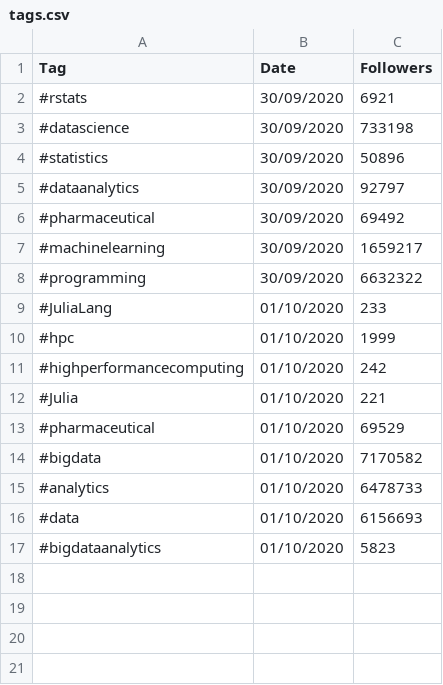
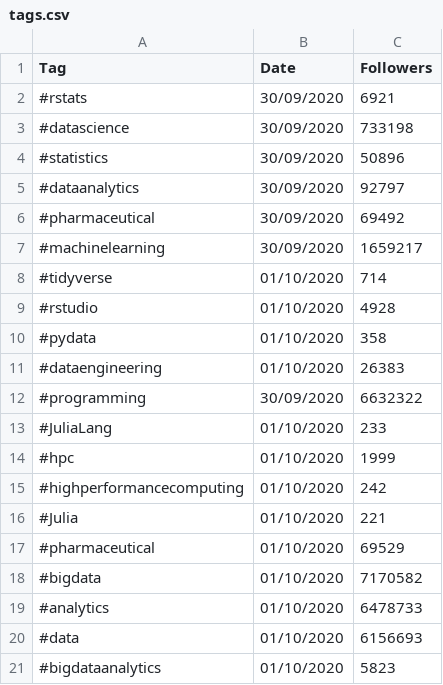
Before and after one commit to DragonflyStats/Projects, a CSV file: linkedin/tags.csv, drawn as a sheet.

Commit message:
Update tags.csv

```diff
--- a/linkedin/tags.csv
+++ b/linkedin/tags.csv
@@ -7,2 +7,6 @@ Tag,Date,Followers
 #machinelearning,30/09/2020,1659217
+#tidyverse,01/10/2020,714
+#rstudio,01/10/2020,4928
+#pydata,01/10/2020,358
+#dataengineering,01/10/2020,26383
 #programming,30/09/2020,6632322
```
